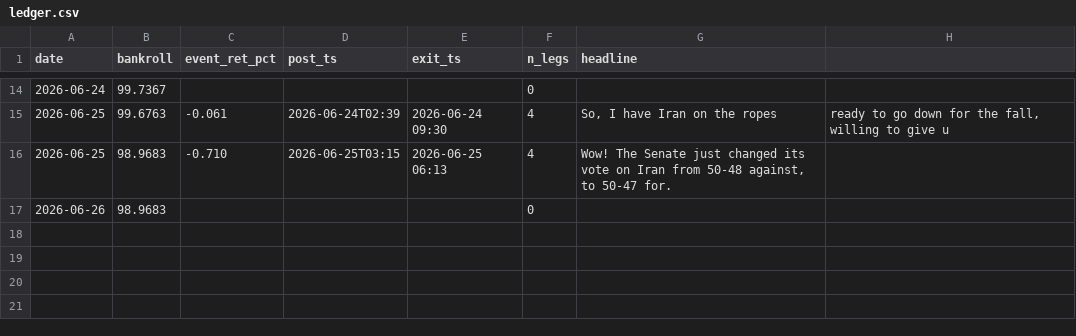
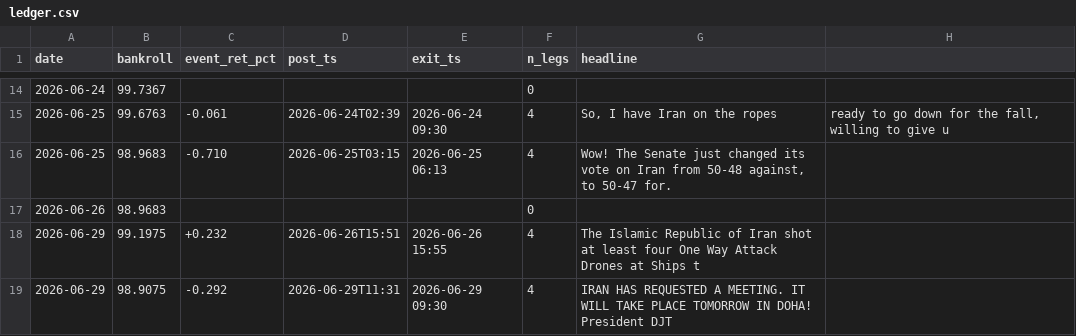
Before and after one commit to blaggr/Claude, a CSV file: experiments/simulation/ledger.csv, drawn as a sheet; only a part is shown, gaps mark what is left out.

```diff
--- a/experiments/simulation/ledger.csv
+++ b/experiments/simulation/ledger.csv
@@ -17 +17,3 @@ date,bankroll,event_ret_pct,post_ts,exit_ts,n_legs,headline
 2026-06-26,98.9683,,,,0,
+2026-06-29,99.1975,+0.232,2026-06-26T15:51,2026-06-26 15:55,4,"The Islamic Republic of Iran shot at least four One Way Attack Drones at Ships t"
+2026-06-29,98.9075,-0.292,2026-06-29T11:31,2026-06-29 09:30,4,"IRAN HAS REQUESTED A MEETING. IT WILL TAKE PLACE TOMORROW IN DOHA! President DJT"
```
Also changed, not shown: 2 other files.
